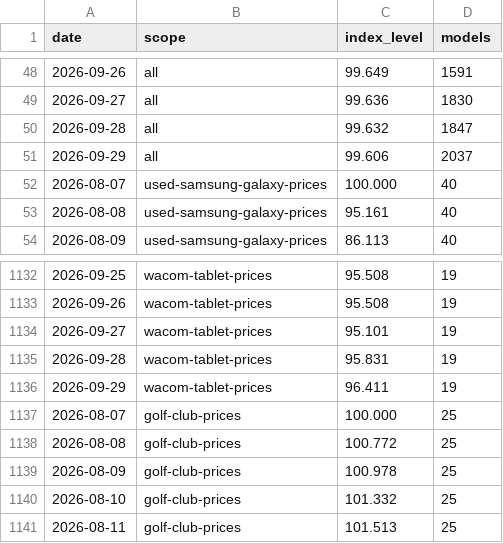
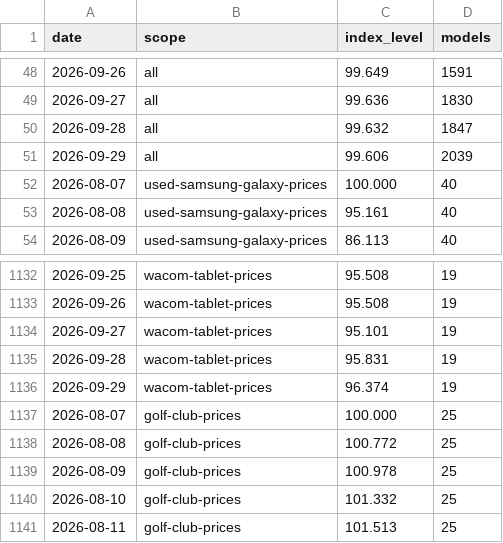
Before and after one commit to ryzendigo/usefulhq-used-price-index, a CSV file: used-price-index.csv, drawn as a sheet; only a part is shown, gaps mark what is left out; the diff covers the shown part only.

Commit message:
Index through 2026-09-29

```diff
--- a/used-price-index.csv
+++ b/used-price-index.csv
@@ -50,3 +50,3 @@ date,scope,index_level,models
 2026-09-28,all,99.632,1847
-2026-09-29,all,99.606,2037
+2026-09-29,all,99.606,2039
 2026-08-07,used-samsung-galaxy-prices,100.000,40
@@ -1135,3 +1135,3 @@ date,scope,index_level,models
 2026-09-28,wacom-tablet-prices,95.831,19
-2026-09-29,wacom-tablet-prices,96.411,19
+2026-09-29,wacom-tablet-prices,96.374,19
 2026-08-07,golf-club-prices,100.000,25
```
Also changed, not shown: 1 added row, 1 removed row and 49 moved rows elsewhere in this file.
